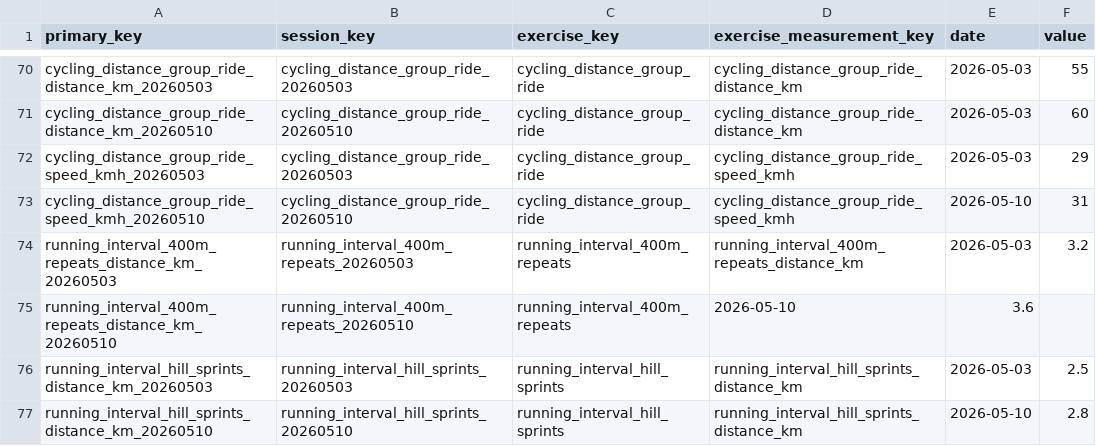
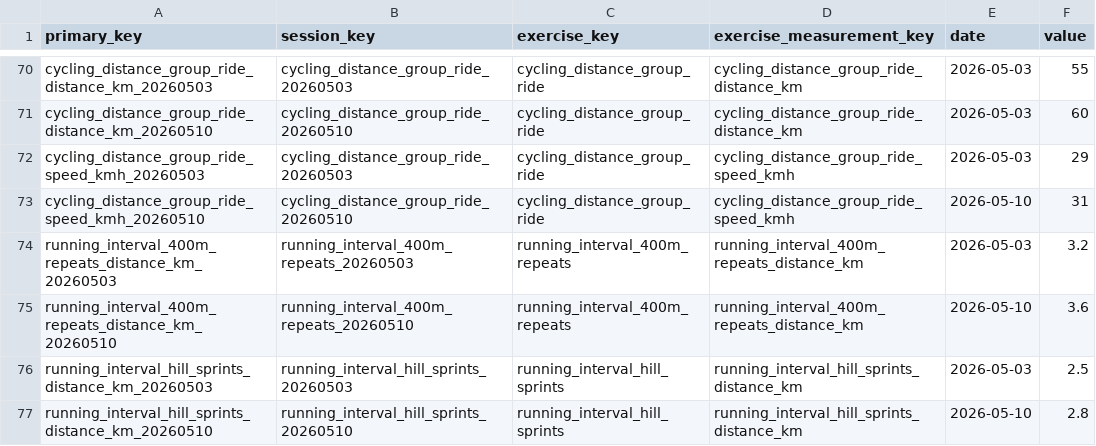
Before and after one commit to mladen1987/mldn-exercise-streamlit, a CSV file: dummy_data/exercise_data.csv, drawn as a sheet; only a part is shown, gaps mark what is left out.

```diff
--- a/dummy_data/exercise_data.csv
+++ b/dummy_data/exercise_data.csv
@@ -74,3 +74,3 @@ cycling_distance_group_ride_speed_kmh_20260510,cycling_distance_group_ride_20260
 running_interval_400m_repeats_distance_km_20260503,running_interval_400m_repeats_20260503,running_interval_400m_repeats,running_interval_400m_repeats_distance_km,2026-05-03,3.2
-running_interval_400m_repeats_distance_km_20260510,running_interval_400m_repeats_20260510,running_interval_400m_repeats,2026-05-10,3.6
+running_interval_400m_repeats_distance_km_20260510,running_interval_400m_repeats_20260510,running_interval_400m_repeats,running_interval_400m_repeats_distance_km,2026-05-10,3.6
 running_interval_hill_sprints_distance_km_20260503,running_interval_hill_sprints_20260503,running_interval_hill_sprints,running_interval_hill_sprints_distance_km,2026-05-03,2.5
```
Also changed, not shown: 7 other files.
